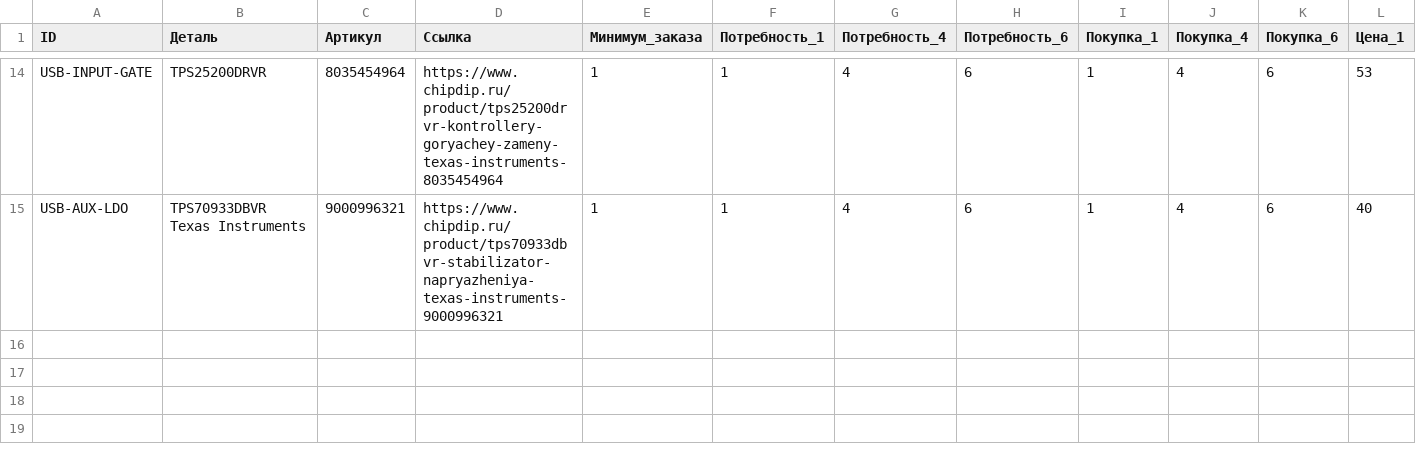
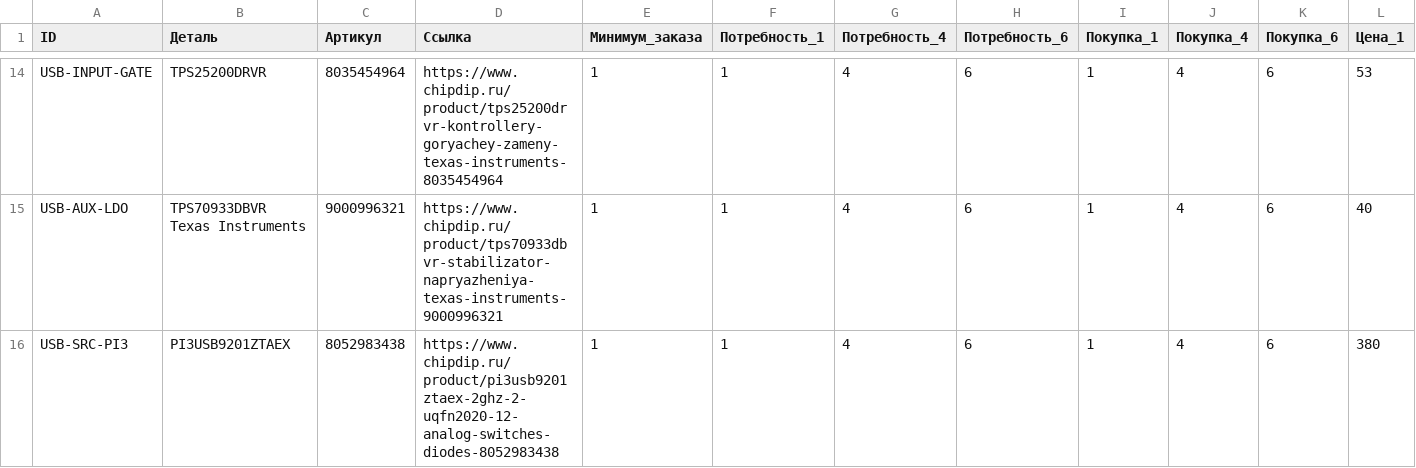
Before and after one commit to BlowYourBrain/RaceRemote, a CSV file: docs/charge-parts.csv, drawn as a sheet; only a part is shown, gaps mark what is left out; rows hold the shown columns only; the diff names each change by its address in the sheet, - before the commit and + after, or states it on an @@ line.

Commit message:
hardware: add PI3USB9201 charger detector interface candidate

```diff
--- a/docs/charge-parts.csv
+++ b/docs/charge-parts.csv
+row 16: USB-SRC-PI3 | PI3USB9201ZTAEX | 8052983438 | https://www.chipdip.ru/product/pi3usb9201ztaex-2ghz-2-uqfn2020-12-analog-switches-diodes-8052983438 | 1 | 1 | 4 | 6 | 1 | 4 | 6 | 380
```
Also changed, not shown: 21 other files.
